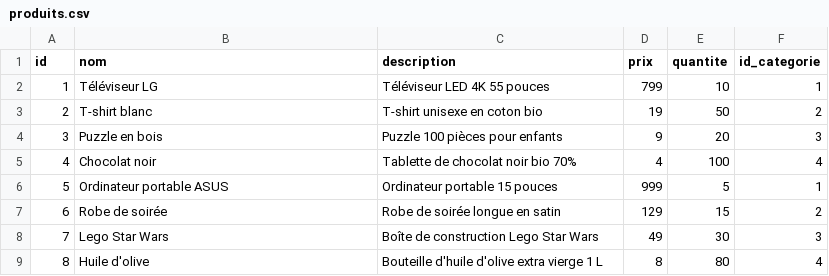
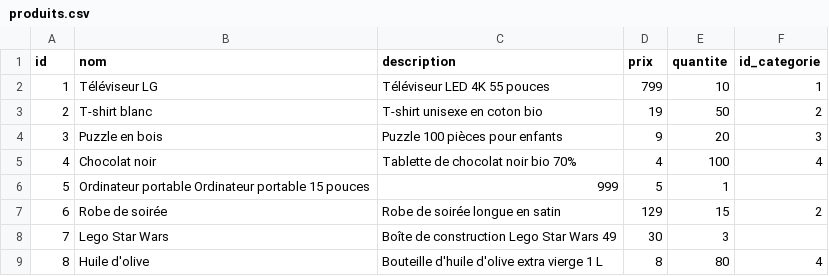
Before and after one commit to benjamin-arfi/gestion_de_stock, a CSV file: produits.csv, drawn as a sheet; the diff names each change by its address in the sheet, - before the commit and + after, or states it on an @@ line.

```diff
--- a/produits.csv
+++ b/produits.csv
-B6 (nom): Ordinateur portable ASUS
+B6 (nom): Ordinateur portable Ordinateur portable 15 pouces
-C6 (description): Ordinateur portable 15 pouces
+C6 (description): 999
-D6 (prix): 999
+D6 (prix): 5
-E6 (quantite): 5
+E6 (quantite): 1
-F6 (id_categorie): 1
+F6 (id_categorie): (empty)
-C8 (description): Boîte de construction Lego Star Wars
+C8 (description): Boîte de construction Lego Star Wars 49
-D8 (prix): 49
+D8 (prix): 30
-E8 (quantite): 30
+E8 (quantite): 3
-F8 (id_categorie): 3
+F8 (id_categorie): (empty)
```
Also changed, not shown: 5 other files.
